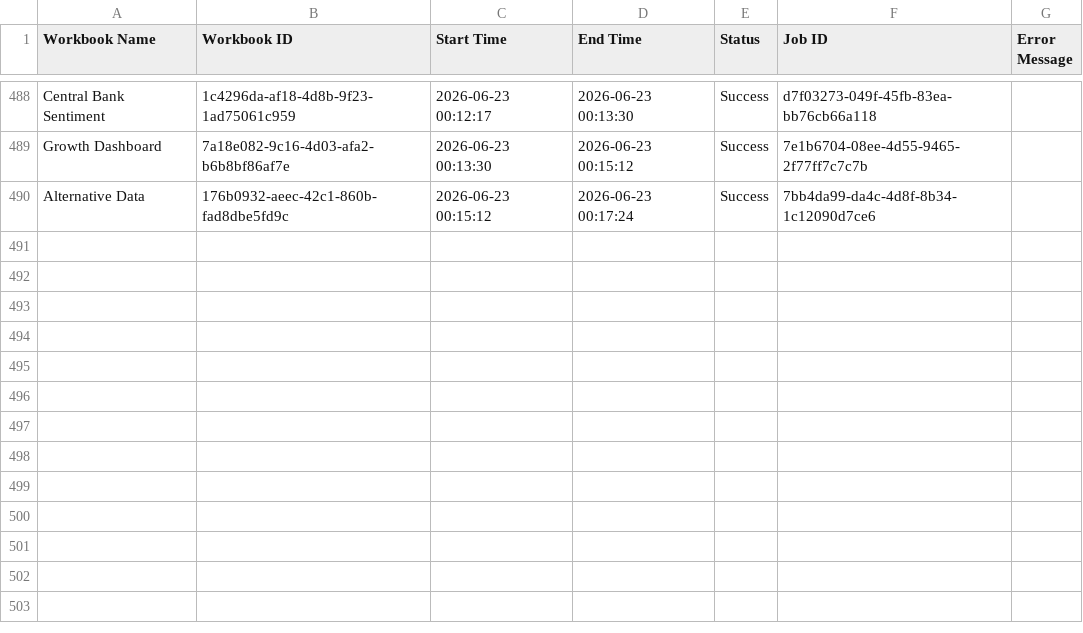
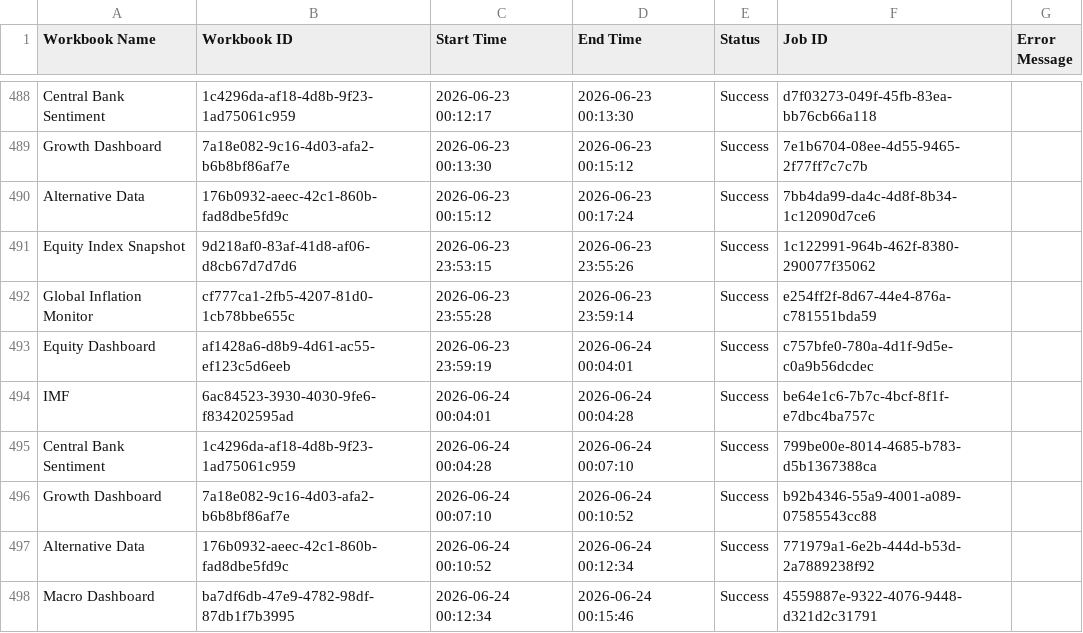
Before and after one commit to roy8in/tableau-extract-refresher, a CSV file: refresh_log.csv, drawn as a sheet; only a part is shown, gaps mark what is left out; the diff names each change by its address in the sheet, - before the commit and + after, or states it on an @@ line.

```diff
--- a/refresh_log.csv
+++ b/refresh_log.csv
+row 491: Equity Index Snapshot | 9d218af0-83af-41d8-af06-d8cb67d7d7d6 | 2026-06-23 23:53:15 | 2026-06-23 23:55:26 | Success | 1c122991-964b-462f-8380-290077f35062
+row 492: Global Inflation Monitor | cf777ca1-2fb5-4207-81d0-1cb78bbe655c | 2026-06-23 23:55:28 | 2026-06-23 23:59:14 | Success | e254ff2f-8d67-44e4-876a-c781551bda59
+row 493: Equity Dashboard | af1428a6-d8b9-4d61-ac55-ef123c5d6eeb | 2026-06-23 23:59:19 | 2026-06-24 00:04:01 | Success | c757bfe0-780a-4d1f-9d5e-c0a9b56dcdec
+row 494: IMF | 6ac84523-3930-4030-9fe6-f834202595ad | 2026-06-24 00:04:01 | 2026-06-24 00:04:28 | Success | be64e1c6-7b7c-4bcf-8f1f-e7dbc4ba757c
+row 495: Central Bank Sentiment | 1c4296da-af18-4d8b-9f23-1ad75061c959 | 2026-06-24 00:04:28 | 2026-06-24 00:07:10 | Success | 799be00e-8014-4685-b783-d5b1367388ca
+row 496: Growth Dashboard | 7a18e082-9c16-4d03-afa2-b6b8bf86af7e | 2026-06-24 00:07:10 | 2026-06-24 00:10:52 | Success | b92b4346-55a9-4001-a089-07585543cc88
+row 497: Alternative Data | 176b0932-aeec-42c1-860b-fad8dbe5fd9c | 2026-06-24 00:10:52 | 2026-06-24 00:12:34 | Success | 771979a1-6e2b-444d-b53d-2a7889238f92
+row 498: Macro Dashboard | ba7df6db-47e9-4782-98df-87db1f7b3995 | 2026-06-24 00:12:34 | 2026-06-24 00:15:46 | Success | 4559887e-9322-4076-9448-d321d2c31791
```
